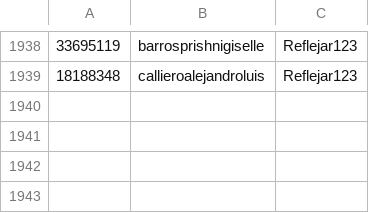
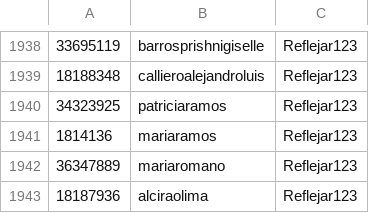
Before and after one commit to neubyte/Leylucio_2, a CSV file: usuarios.csv, drawn as a sheet; only a part is shown, gaps mark what is left out; the diff names each change by its address in the sheet, - before the commit and + after, or states it on an @@ line.

Commit message:
Update usuarios.csv

```diff
--- a/usuarios.csv
+++ b/usuarios.csv
+row 1940: 34323925 | patriciaramos | Reflejar123
+row 1941: 1814136 | mariaramos | Reflejar123
+row 1942: 36347889 | mariaromano | Reflejar123
+row 1943: 18187936 | alciraolima | Reflejar123
```
